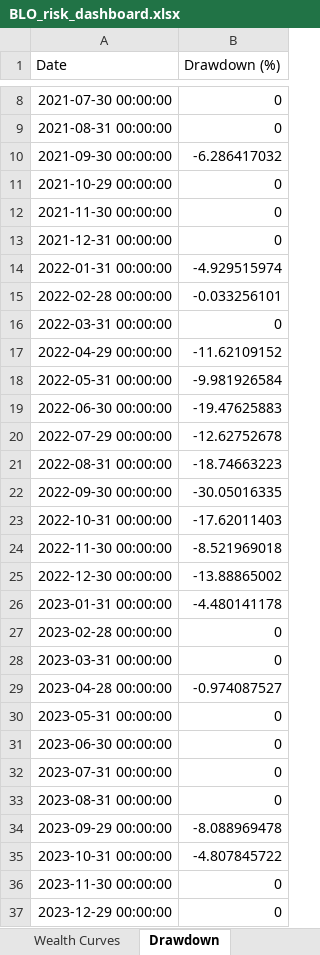
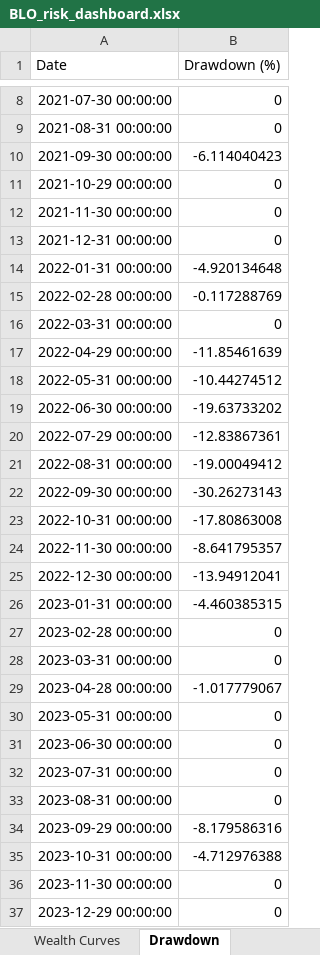
Before and after one commit to 6B663135/multi-asset-risk-dashboard-portfolio, an Excel workbook: output/BLO_risk_dashboard.xlsx, sheet Drawdown, drawn as a sheet; only a part is shown, gaps mark what is left out; values as stored, in another font and other column widths than the file's, no borders; the diff covers the shown part only; the diff names each change by its address in the sheet, - before the commit and + after, or states it on an @@ line.

```diff
--- a/output/BLO_risk_dashboard.xlsx (sheet Drawdown)
+++ b/output/BLO_risk_dashboard.xlsx (sheet Drawdown)
-B10 (Drawdown (%)): -6.286417032
+B10 (Drawdown (%)): -6.114040423
-B14 (Drawdown (%)): -4.929515974
+B14 (Drawdown (%)): -4.920134648
-B15 (Drawdown (%)): -0.033256101
+B15 (Drawdown (%)): -0.117288769
-B17 (Drawdown (%)): -11.62109152
+B17 (Drawdown (%)): -11.85461639
-B18 (Drawdown (%)): -9.981926584
+B18 (Drawdown (%)): -10.44274512
-B19 (Drawdown (%)): -19.47625883
+B19 (Drawdown (%)): -19.63733202
-B20 (Drawdown (%)): -12.62752678
+B20 (Drawdown (%)): -12.83867361
-B21 (Drawdown (%)): -18.74663223
+B21 (Drawdown (%)): -19.00049412
-B22 (Drawdown (%)): -30.05016335
+B22 (Drawdown (%)): -30.26273143
-B23 (Drawdown (%)): -17.62011403
+B23 (Drawdown (%)): -17.80863008
-B24 (Drawdown (%)): -8.521969018
+B24 (Drawdown (%)): -8.641795357
-B25 (Drawdown (%)): -13.88865002
+B25 (Drawdown (%)): -13.94912041
-B26 (Drawdown (%)): -4.480141178
+B26 (Drawdown (%)): -4.460385315
-B29 (Drawdown (%)): -0.974087527
+B29 (Drawdown (%)): -1.017779067
-B34 (Drawdown (%)): -8.088969478
+B34 (Drawdown (%)): -8.179586316
-B35 (Drawdown (%)): -4.807845722
+B35 (Drawdown (%)): -4.712976388
```
Also changed, not shown: 14 edited cells elsewhere in this sheet, sheet Rolling Portfolio Weights, sheet Histogram Data, sheet Rolling Historical VaR and CVaR, sheet Rolling Ratios 1, sheet Final Risk Contribution, sheet Rolling Ratios 2, 7 more sheets, other sheet tabs, charts or pictures, 2 other files.
